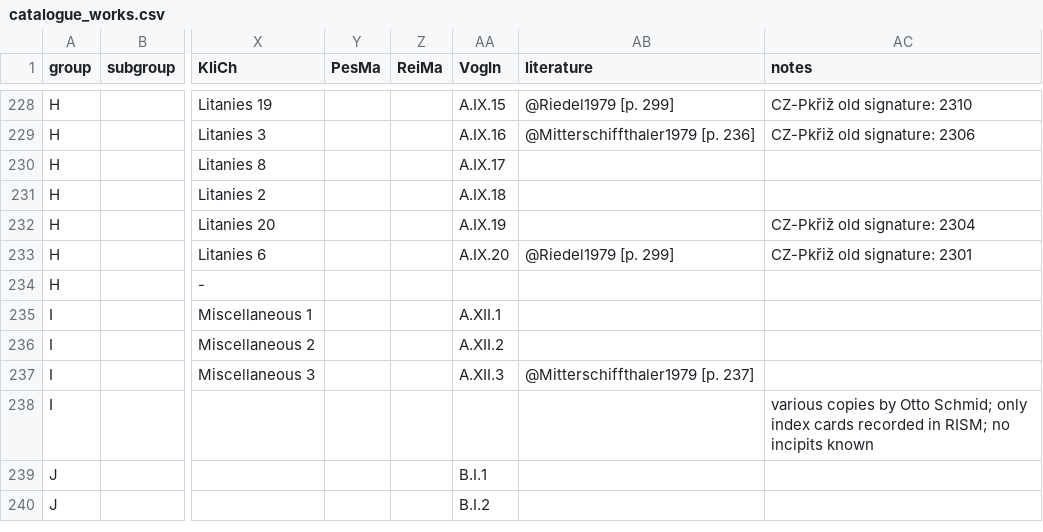
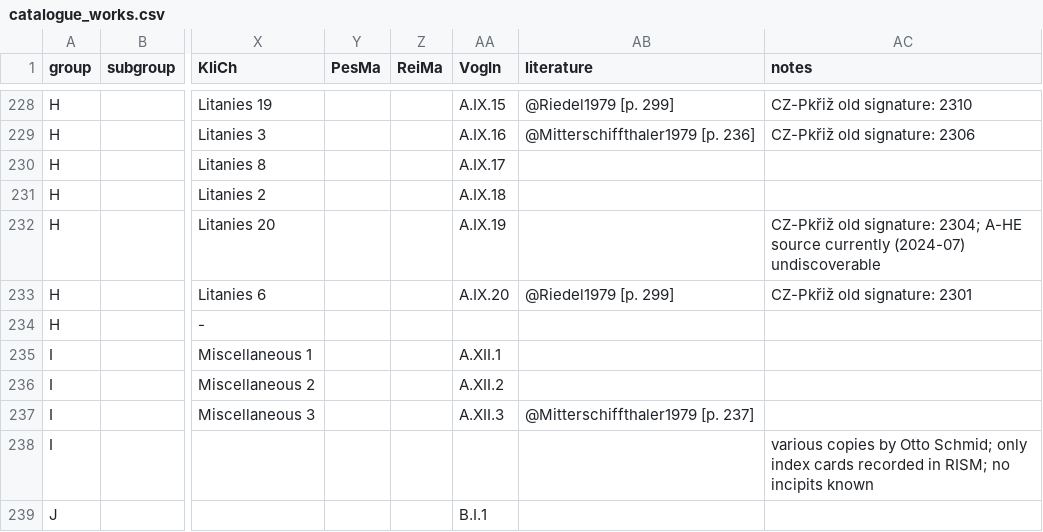
Before and after one commit to edition-esser-skala/tuma-catalogue-of-works, a CSV file: data/catalogue_works.csv, drawn as a sheet; only a part is shown, gaps mark what is left out; the shorter side is filled out with more unchanged rows; the diff names each change by its address in the sheet, - before the commit and + after, or states it on an @@ line.

Commit message:
adds info on undiscoverable A-HE source

```diff
--- a/data/catalogue_works.csv
+++ b/data/catalogue_works.csv
-AC232 (notes): …old signature: 2304
+AC232 (notes): …old signature: 2304; A-HE source currently (2024-07) undiscoverable
```
